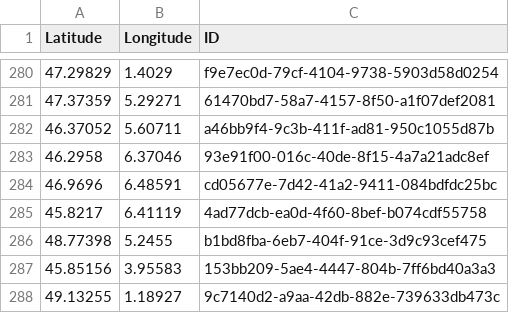
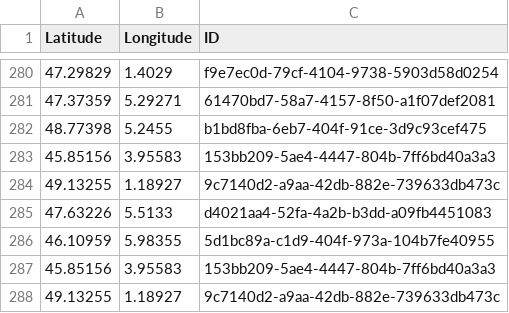
Before and after one commit to CigalesdeFrance/CARTES, a CSV file: BDD/INPN/Cicadetta_montana.csv, drawn as a sheet; only a part is shown, gaps mark what is left out; the diff covers the shown part only.

```diff
--- a/BDD/INPN/Cicadetta_montana.csv
+++ b/BDD/INPN/Cicadetta_montana.csv
@@ -281,7 +281,7 @@ Latitude,Longitude,ID
 47.37359,5.29271,61470bd7-58a7-4157-8f50-a1f07def2081
-46.37052,5.60711,a46bb9f4-9c3b-411f-ad81-950c1055d87b
-46.2958,6.37046,93e91f00-016c-40de-8f15-4a7a21adc8ef
-46.9696,6.48591,cd05677e-7d42-41a2-9411-084bdfdc25bc
-45.8217,6.41119,4ad77dcb-ea0d-4f60-8bef-b074cdf55758
 48.77398,5.2455,b1bd8fba-6eb7-404f-91ce-3d9c93cef475
+45.85156,3.95583,153bb209-5ae4-4447-804b-7ff6bd40a3a3
+49.13255,1.18927,9c7140d2-a9aa-42db-882e-739633db473c
+47.63226,5.5133,d4021aa4-52fa-4a2b-b3dd-a09fb4451083
+46.10959,5.98355,5d1bc89a-c1d9-404f-973a-104b7fe40955
 45.85156,3.95583,153bb209-5ae4-4447-804b-7ff6bd40a3a3
```
Also changed, not shown: 68 moved rows elsewhere in this file, BDD/INPN/Cicada_orni.csv, BDD/INPN/Cicadatra_atra.csv, 15 other files.
